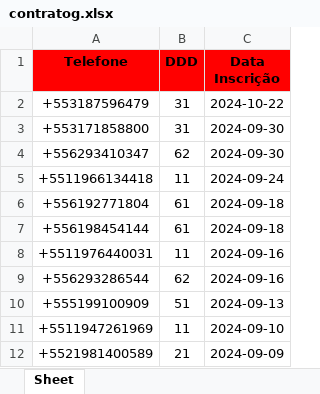
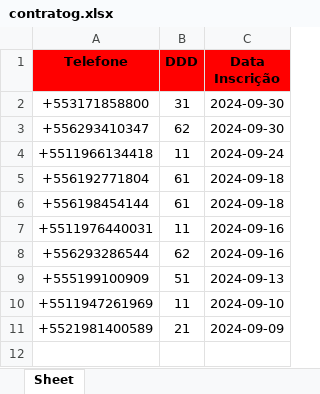
Before and after one commit to solucionai/dashboard, an Excel workbook: contratog.xlsx, sheet Sheet, drawn as a sheet; values as stored, in another font and other column widths than the file's, no borders; the diff names each change by its address in the sheet, - before the commit and + after, or states it on an @@ line.

```diff
--- a/contratog.xlsx (sheet Sheet)
+++ b/contratog.xlsx (sheet Sheet)
-row 2: +553187596479 | 31 | 2024-10-22
```
Also changed, not shown: contratoh.xlsx, etiquetas.xlsx, 2 other files.
